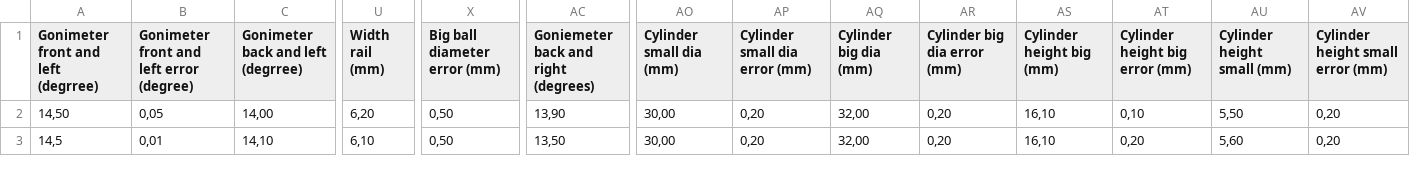
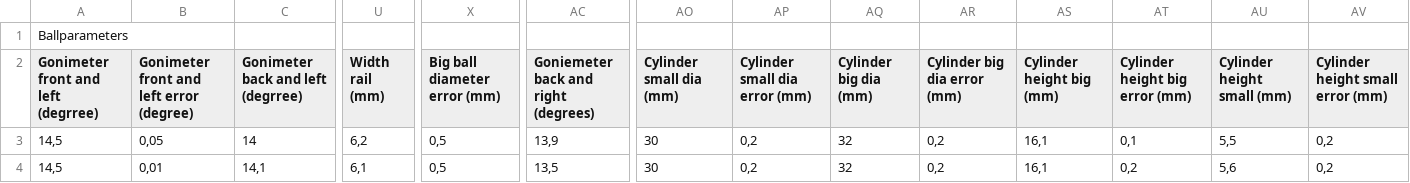
Before and after one commit to PhilKofoed/AppStat2022, a CSV file: Project/BallOnIncline/Ballparameters.csv, drawn as a sheet; only a part is shown, gaps mark what is left out; addresses are those after the commit; rows hold the shown columns only; the diff covers the shown part only; the diff names each change by its address in the sheet, - before the commit and + after, or states it on an @@ line.

```diff
--- a/Project/BallOnIncline/Ballparameters.csv
+++ b/Project/BallOnIncline/Ballparameters.csv
+row 1: Ballparameters
-A3: 14,50
+A3: 14,5
-C3: 14,00
+C3: 14
-U3 (Width rail (mm)): 6,20
+U3 (Width rail (mm)): 6,2
-X3:X4 (Big ball diameter error (mm)): 0,50
+X3:X4 (Big ball diameter error (mm)): 0,5
-AC3: 13,90
+AC3: 13,9
-AO3:AO4 (Cylinder small dia (mm)): 30,00
+AO3:AO4 (Cylinder small dia (mm)): 30
-AP3:AP4 (Cylinder small dia error (mm)): 0,20
+AP3:AP4 (Cylinder small dia error (mm)): 0,2
-AQ3:AQ4 (Cylinder big dia (mm)): 32,00
+AQ3:AQ4 (Cylinder big dia (mm)): 32
-AR3:AR4 (Cylinder big dia error (mm)): 0,20
+AR3:AR4 (Cylinder big dia error (mm)): 0,2
-AS3:AS4 (Cylinder height big (mm)): 16,10
+AS3:AS4 (Cylinder height big (mm)): 16,1
-AT3 (Cylinder height big error (mm)): 0,10
+AT3 (Cylinder height big error (mm)): 0,1
-AU3 (Cylinder height small (mm)): 5,50
+AU3 (Cylinder height small (mm)): 5,5
-AV3:AV4 (Cylinder height small error (mm)): 0,20
+AV3:AV4 (Cylinder height small error (mm)): 0,2
-C4: 14,10
+C4: 14,1
-U4 (Width rail (mm)): 6,10
+U4 (Width rail (mm)): 6,1
-AC4: 13,50
+AC4: 13,5
-AT4 (Cylinder height big error (mm)): 0,20
+AT4 (Cylinder height big error (mm)): 0,2
-AU4 (Cylinder height small (mm)): 5,60
+AU4 (Cylinder height small (mm)): 5,6
```
Also changed, not shown: 24 edited cells elsewhere in this file, 34 other files.
